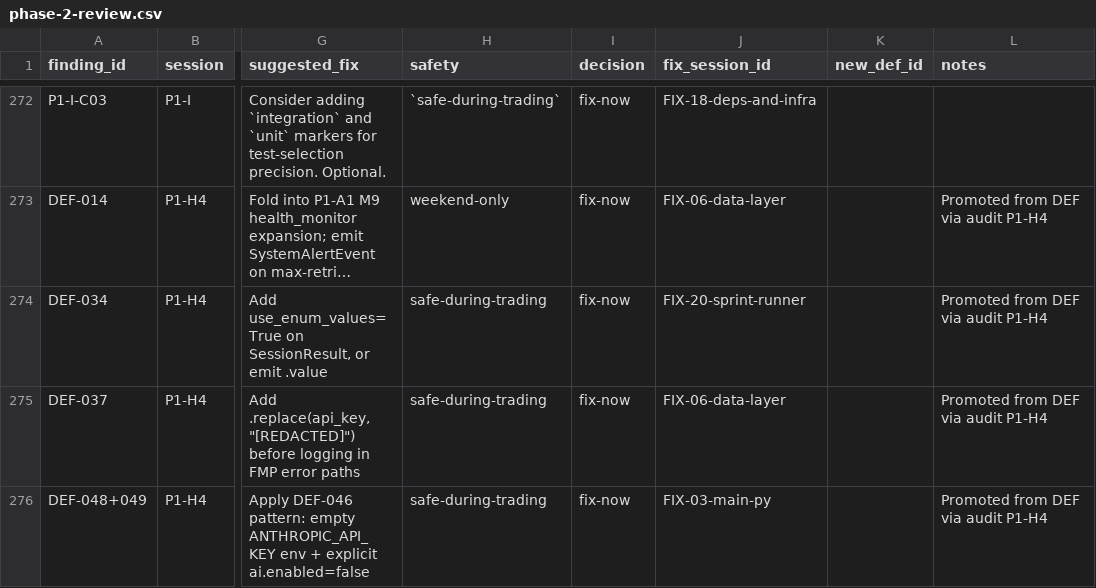
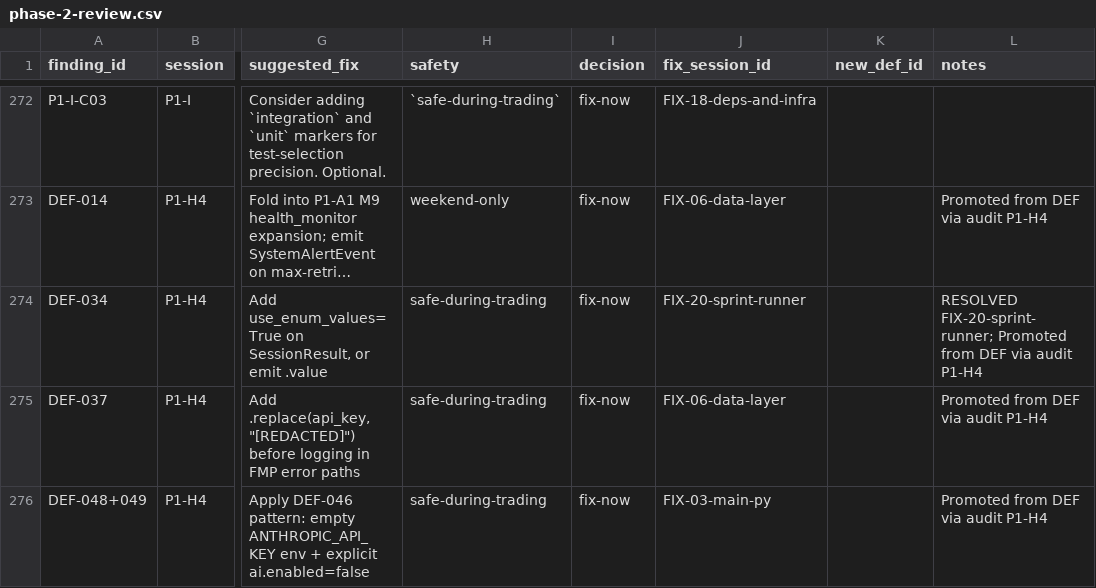
Before and after one commit to stevengizzi/argus, a CSV file: docs/audits/audit-2026-04-21/phase-2-review.csv, drawn as a sheet; only a part is shown, gaps mark what is left out; long unchanged cells end in …; the diff names each change by its address in the sheet, - before the commit and + after, or states it on an @@ line.

Commit message:
audit(FIX-20): sprint runner cleanup
Addresses audit findings:
- DEF-034 [COSMETIC]: Pydantic serialization warnings on review_verdict field

SessionResult now carries `model_config = ConfigDict(validate_assignment=True)`,
so raw-string assignments to `review_verdict` (from parsed review verdict
payloads at main.py:652) coerce to the ReviewVerdict enum on assignment.
This eliminates the PydanticSerializationUnexpectedValue warning raised
during model_dump_json. +2 regression tests guard the fix.

Part of Phase 3 audit remediation. Audit commit: 11600ab.
Sprint_runner test scope: 212/212 passing (includes +2 new tests).
Full-suite net-delta not measured cleanly during this session due to
concurrent-session WIP in the working tree; sprint_runner-scoped suite
is the load-bearing signal for this change.

```diff
--- a/docs/audits/audit-2026-04-21/phase-2-review.csv
+++ b/docs/audits/audit-2026-04-21/phase-2-review.csv
-L274 (notes): Promoted from…
+L274 (notes): RESOLVED FIX-20-sprint-runner; Promoted from…
```
Also changed, not shown: 3 other files.
